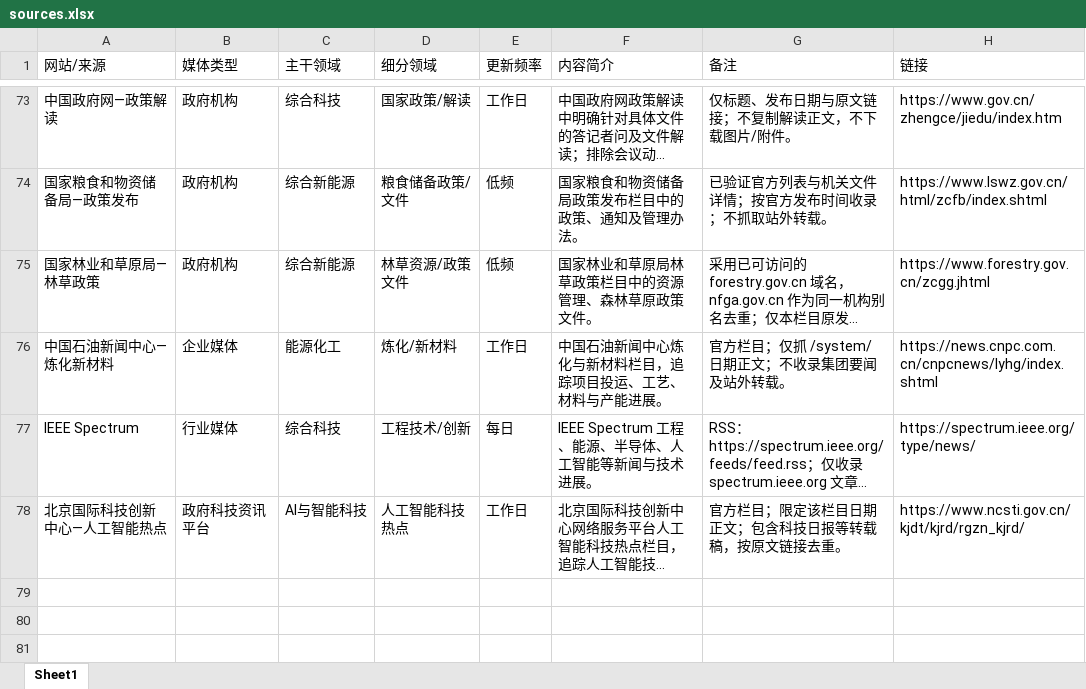
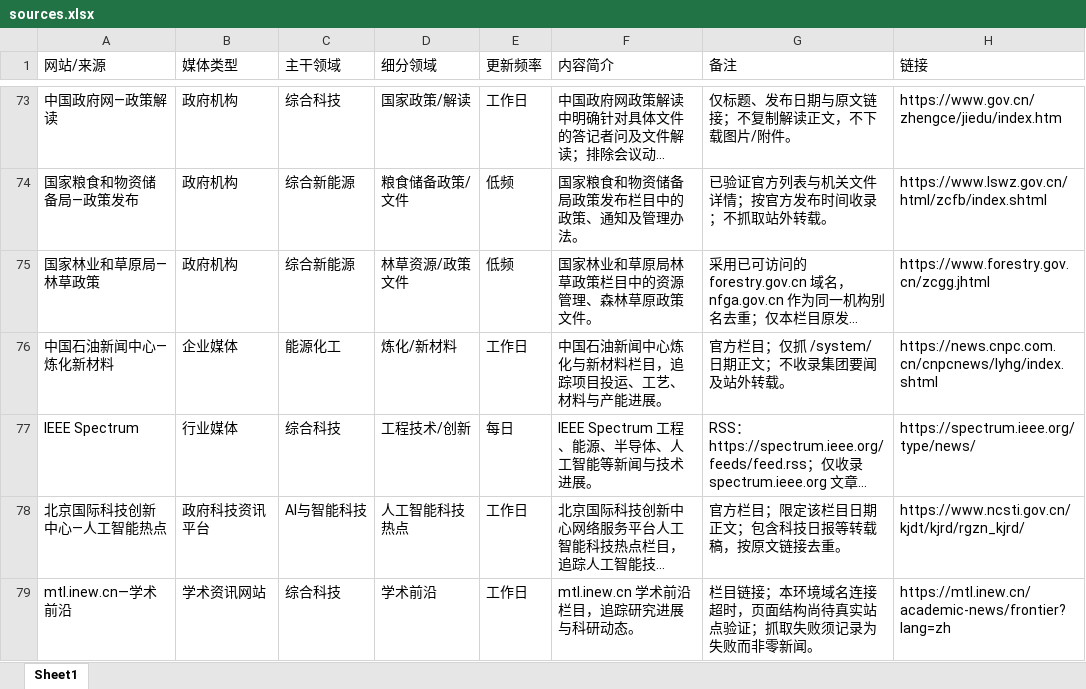
Before and after one commit to wodewoping-png/news-spider, an Excel workbook: sources.xlsx, sheet Sheet1, drawn as a sheet; only a part is shown, gaps mark what is left out; long unchanged cells end in …; values as stored, in another font and other column widths than the file's, no borders; the diff names each change by its address in the sheet, - before the commit and + after, or states it on an @@ line.

Commit message:
feat: track academic frontier and archive conference calendars monthly (#47)

```diff
--- a/sources.xlsx (sheet Sheet1)
+++ b/sources.xlsx (sheet Sheet1)
+row 79: mtl.inew.cn—学术前沿 | 学术资讯网站 | 综合科技 | 学术前沿 | 工作日 | mtl.inew.cn 学术前沿栏目，追踪研究进展与科研动态。 | 栏目链接；本环境域名连接超时，页面结构尚待真实站点验证；抓取失败须记录为失败而非零新闻。 | https://mtl.inew.cn/academic-news/frontier?lang=zh
```
Also changed, not shown: 6 other files.
